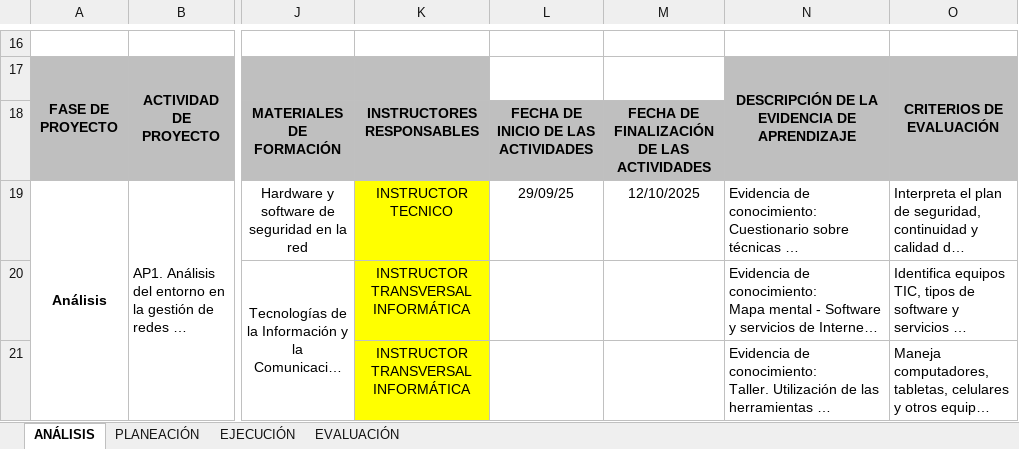
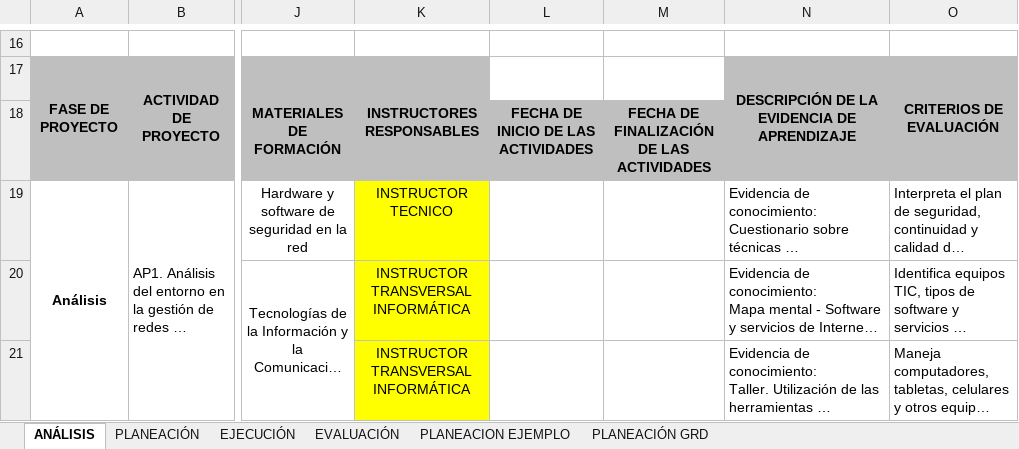
Before and after one commit to davidbcaro/asistencia-sena, an Excel workbook: docs/planeacion/Planeacion_PedagogicaGRD.xlsx, sheet ANÁLISIS, drawn as a sheet; only a part is shown, gaps mark what is left out; long unchanged cells end in …; values as stored, in another font and other column widths than the file's, no borders; charts and pictures not drawn; the diff names each change by its address in the sheet, - before the commit and + after, or states it on an @@ line.

Commit message:
Add Planeacion Semanal view and persistence
Introduce a new Planeacion Semanal feature: add a full-featured view (views/PlaneacionSemanalView.tsx) with a 96-week grid, drag-and-drop assignment of technical evidences, transversal rows with inline editing, and unassigned sidebar. Wire the view into routes and Fichas UI (App.tsx, views/FichasView.tsx). Add types for PlaneacionSemanalData and per-ficha structures (types.ts). Persist data via services/db.ts: new storage key, get/save helpers, syncing call, and a custom additive deep-merge for planeacion_semanal when merging cloud/local app data. Include new spreadsheet docs under docs/planeacion* and docs/planeacion_semanal/.

```diff
--- a/docs/planeacion/Planeacion_PedagogicaGRD.xlsx (sheet ANÁLISIS)
+++ b/docs/planeacion/Planeacion_PedagogicaGRD.xlsx (sheet ANÁLISIS)
+sheet tab: PLANEACION EJEMPLO
+sheet tab: PLANEACIÓN GRD
-L19: 29/09/25
+L19: (empty)
-M19: 12/10/2025
+M19: (empty)
```
Also changed, not shown: 8 other files.
